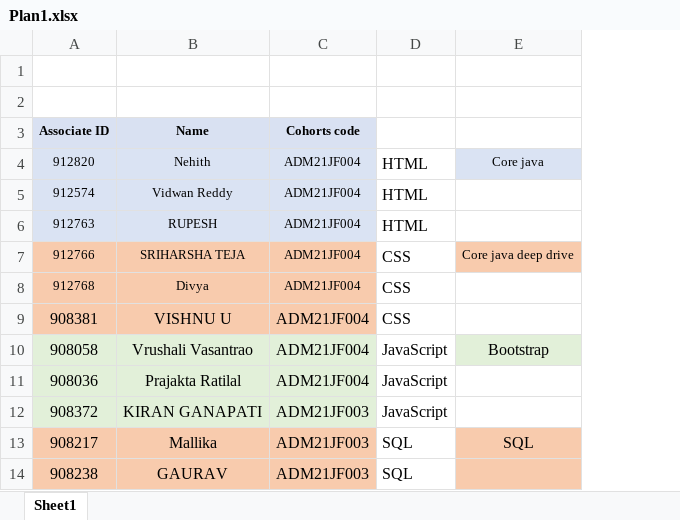
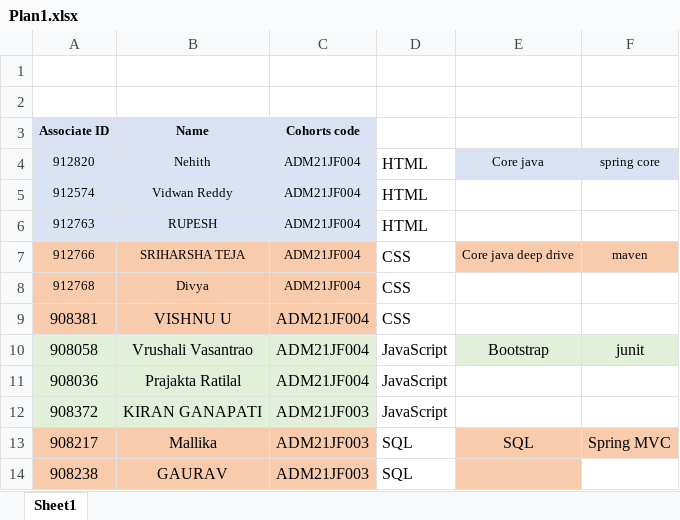
Before and after one commit to jagasia/remedyJF34, an Excel workbook: Plan1.xlsx, sheet Sheet1, drawn as a sheet; values as stored, in another font and other column widths than the file's, no borders; the diff names each change by its address in the sheet, - before the commit and + after, or states it on an @@ line.

```diff
--- a/Plan1.xlsx (sheet Sheet1)
+++ b/Plan1.xlsx (sheet Sheet1)
+column F, rows 4-13: spring core |  |  | maven |  |  | junit |  |  | Spring MVC
```
Also changed, not shown: 2 other files.
